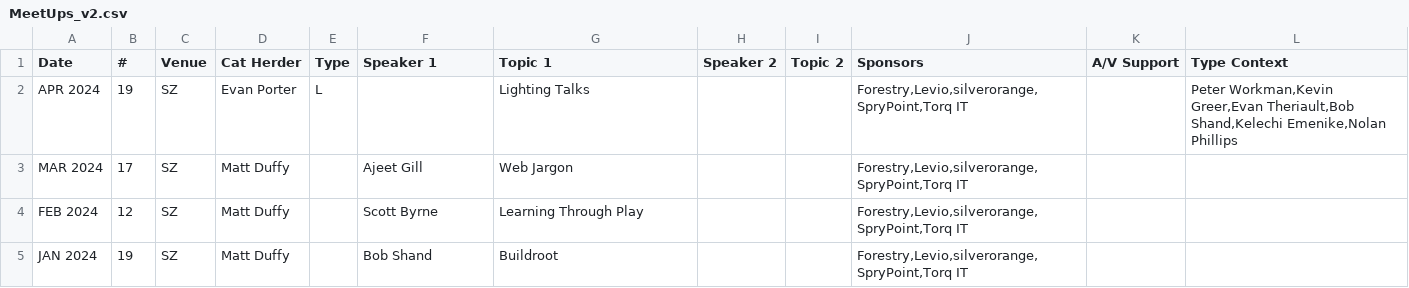
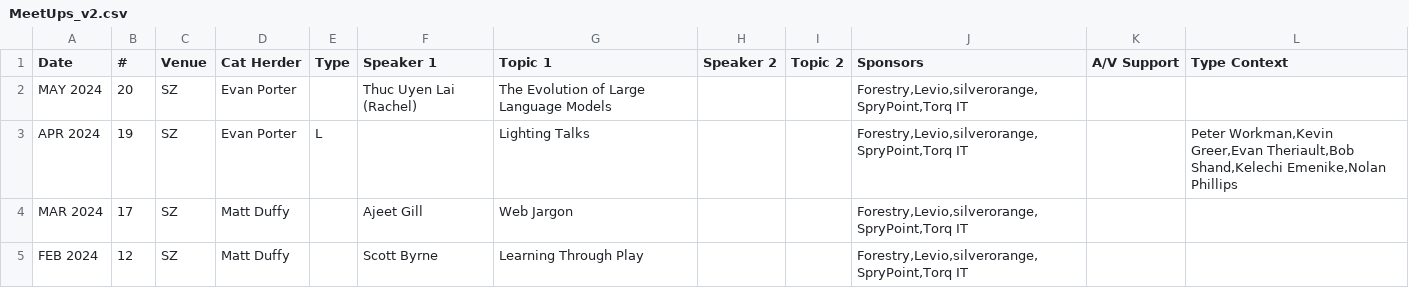
Before and after one commit to peidevs/Event_Resources, a CSV file: MeetUps_v2.csv, drawn as a sheet; only a part is shown; the shorter side is filled out with more unchanged rows.

Commit message:
Update MeetUps_v2.csv

```diff
--- a/MeetUps_v2.csv
+++ b/MeetUps_v2.csv
@@ -1,2 +1,3 @@
 Date,#,Venue,Cat Herder,Type,Speaker 1, Topic 1,Speaker 2, Topic 2,Sponsors,A/V Support,Type Context
+MAY 2024,20,SZ,Evan Porter,,Thuc Uyen Lai (Rachel),The Evolution of Large Language Models,,,"Forestry,Levio,silverorange,SpryPoint,Torq IT","",""
 APR 2024,19,SZ,Evan Porter,L,,Lighting Talks,,,"Forestry,Levio,silverorange,SpryPoint,Torq IT","","Peter Workman,Kevin Greer,Evan Theriault,Bob Shand,Kelechi Emenike,Nolan Phillips"
```
